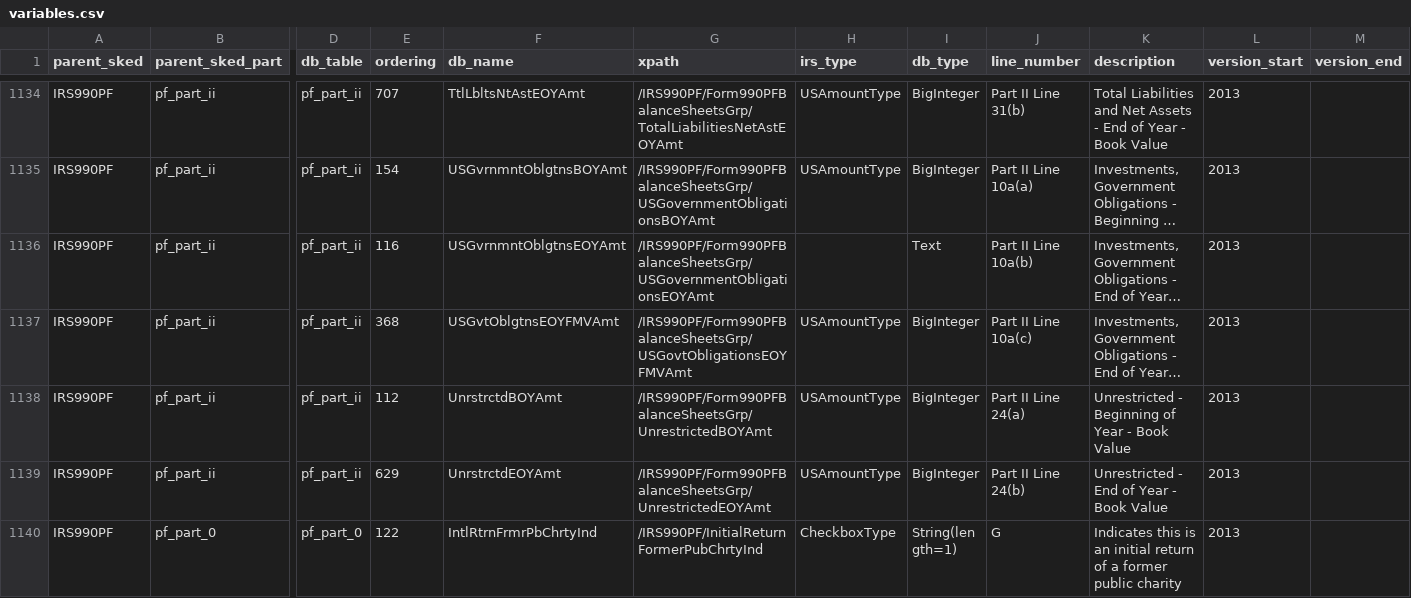
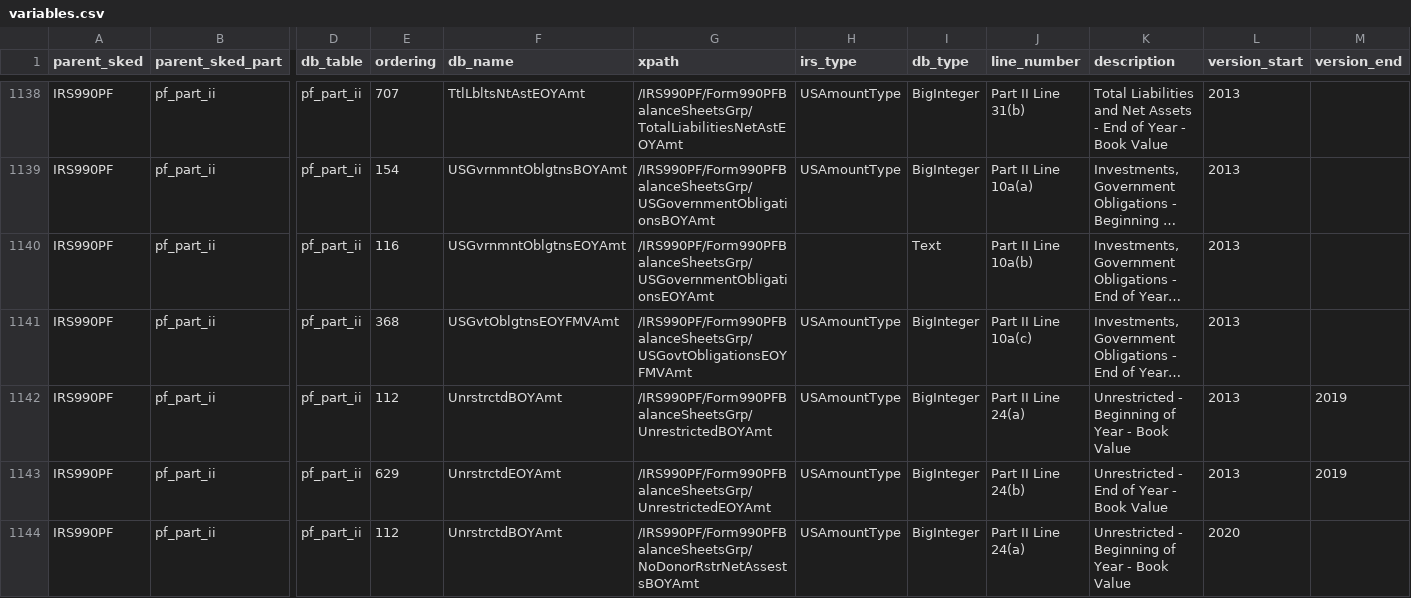
Before and after one commit to impaladigital/990-xml-metadata, a CSV file: variables.csv, drawn as a sheet; only a part is shown, gaps mark what is left out; the shorter side is filled out with more unchanged rows; long unchanged cells end in …; addresses are those after the commit; rows hold the shown columns only; the diff covers the shown part only; the diff names each change by its address in the sheet, - before the commit and + after, or states it on an @@ line.

Commit message:
update variables based on balance sheet datapoints

```diff
--- a/variables.csv
+++ b/variables.csv
-M1142:M1143 (version_end): (empty)
+M1142:M1143 (version_end): 2019
+row 1144: IRS990PF | pf_part_ii | pf_part_ii | 112 | UnrstrctdBOYAmt | /IRS990PF/Form990PFBalanceSheetsGrp/NoDonorRstrNetAssestsBOYAmt | USAmountType | BigInteger | Part II Line 24(a) | Unrestricted - Beginning of Year - Book Value | 2020
```
Also changed, not shown: 7 added rows and 4 edited cells elsewhere in this file.
